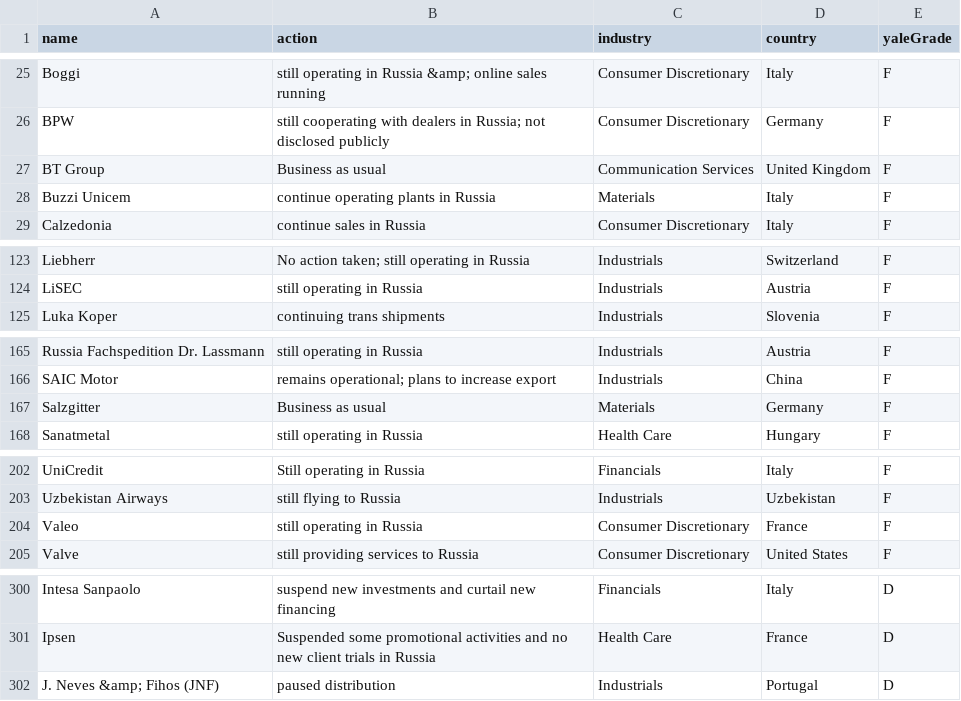
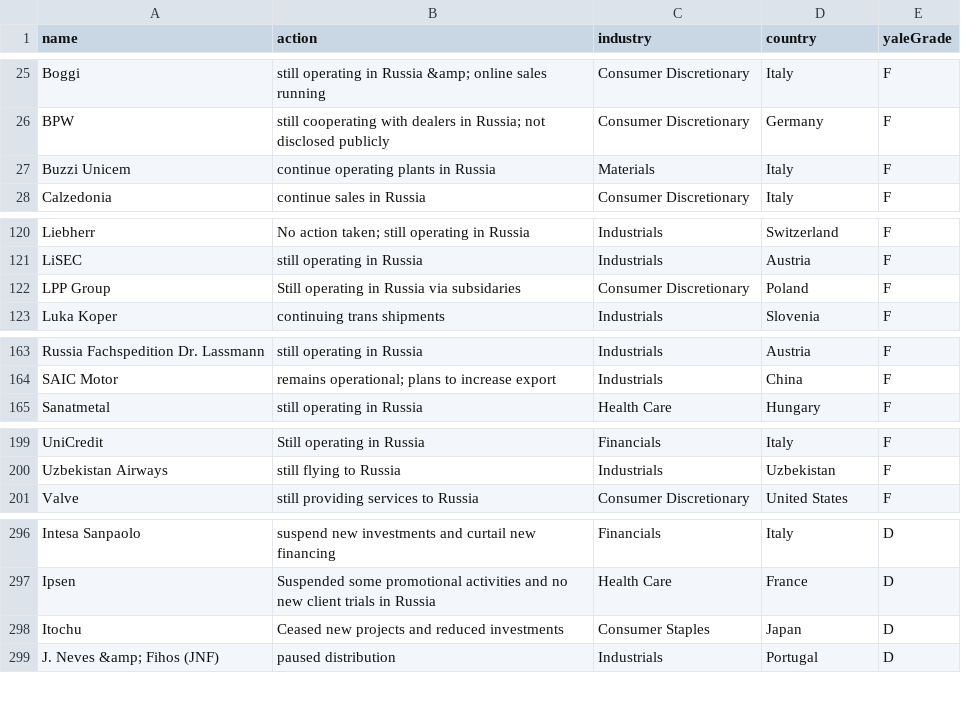
Before and after one commit to donBarbos/Yale_CELI_List_Parser, a CSV file: Yale_CELI_List_of_Companies_Leaving_and_Staying_in_Russia.csv, drawn as a sheet; only a part is shown, gaps mark what is left out; removed rows and columns are numbered as before the commit, all else as after; the diff covers the shown part only; the diff names each change by its address in the sheet, - before the commit and + after, or states it on an @@ line.

```diff
--- a/Yale_CELI_List_of_Companies_Leaving_and_Staying_in_Russia.csv
+++ b/Yale_CELI_List_of_Companies_Leaving_and_Staying_in_Russia.csv
-row 27: BT Group | Business as usual | Communication Services | United Kingdom | F
+row 122: LPP Group | Still operating in Russia via subsidaries | Consumer Discretionary | Poland | F
-row 167: Salzgitter | Business as usual | Materials | Germany | F
-row 204: Valeo | still operating in Russia | Consumer Discretionary | France | F
+row 298: Itochu | Ceased new projects and reduced investments | Consumer Staples | Japan | D
```
Also changed, not shown: 17 added rows, 15 removed rows and 5 edited cells elsewhere in this file, 2 other files.
